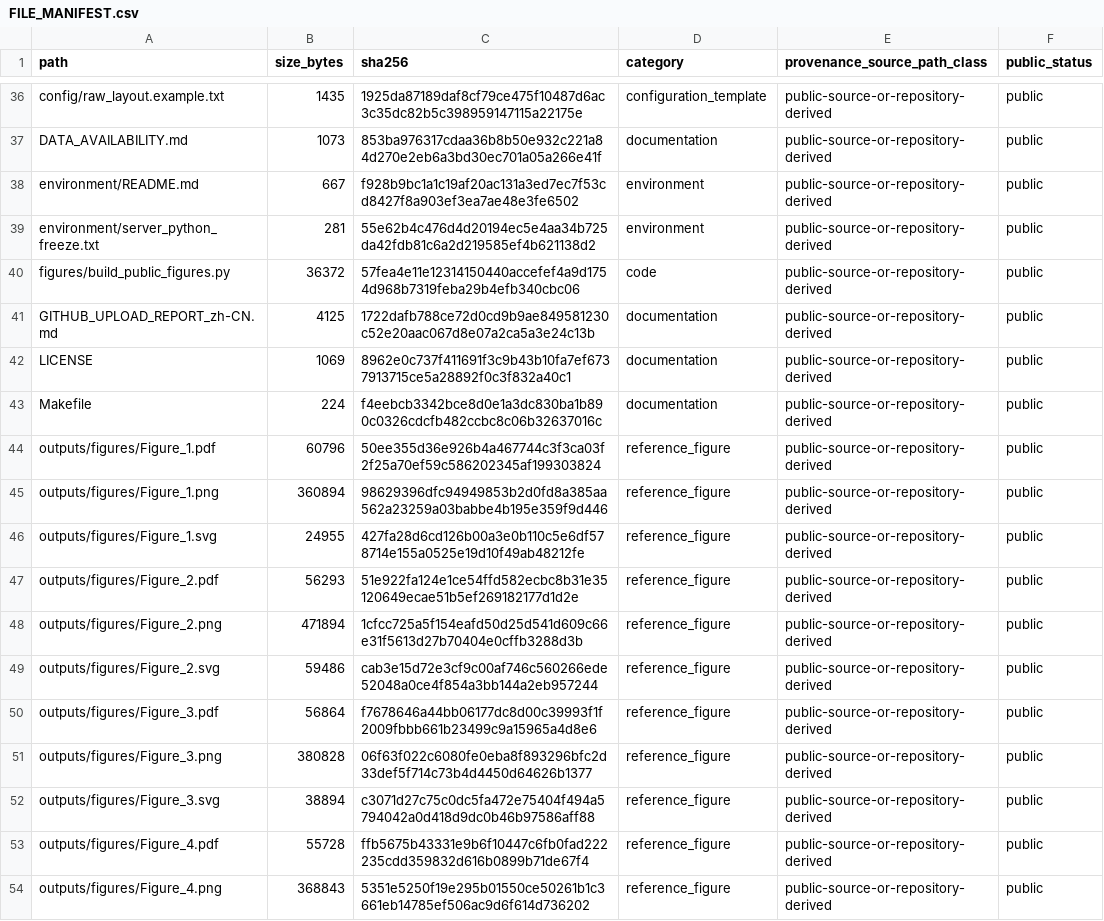
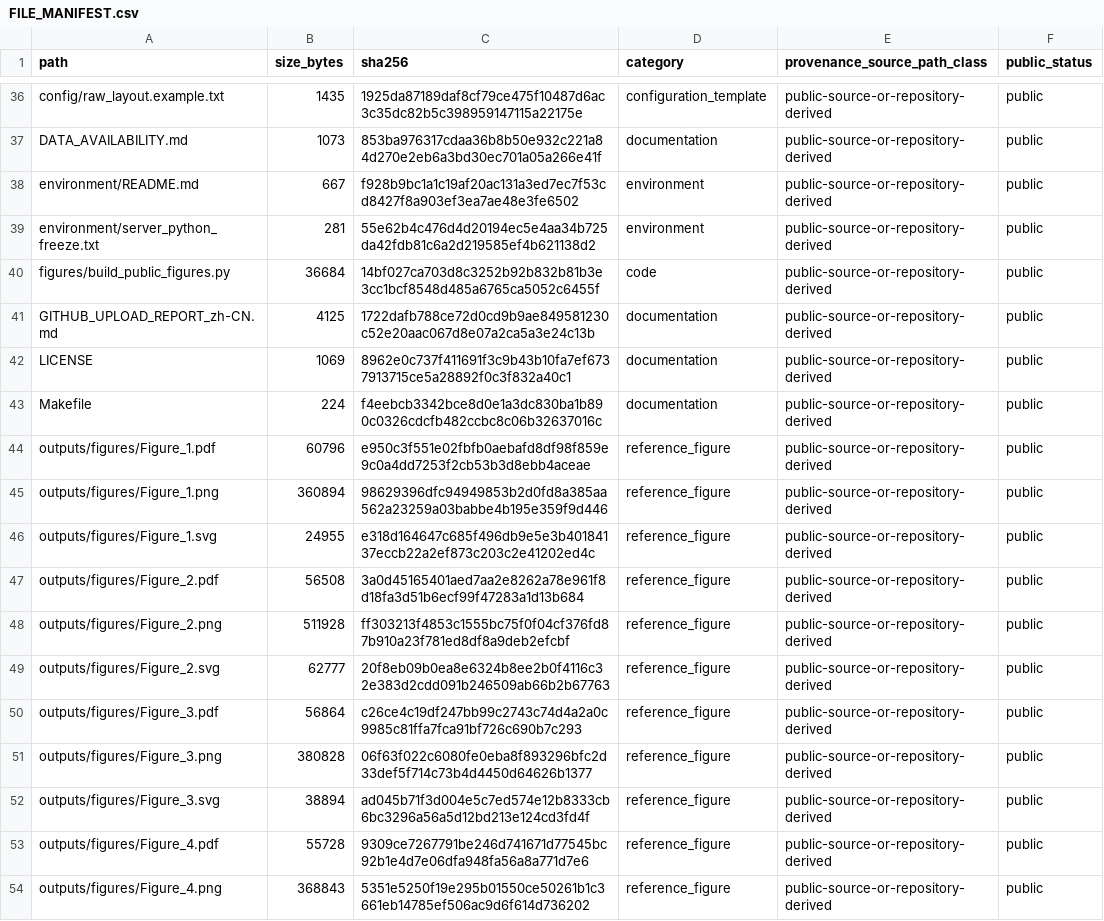
Before and after one commit to FENG1567/nrd-index-discharge-cholecystectomy, a CSV file: FILE_MANIFEST.csv, drawn as a sheet; only a part is shown, gaps mark what is left out; the diff covers the shown part only.

```diff
--- a/FILE_MANIFEST.csv
+++ b/FILE_MANIFEST.csv
@@ -39,3 +39,3 @@ environment/README.md,667,f928b9bc1a1c19af20ac131a3ed7ec7f53cd8427f8a903ef3ea7ae
 environment/server_python_freeze.txt,281,55e62b4c476d4d20194ec5e4aa34b725da42fdb81c6a2d219585ef4b621138d2,environment,public-source-or-repository-derived,public
-figures/build_public_figures.py,36372,57fea4e11e12314150440accefef4a9d1754d968b7319feba29b4efb340cbc06,code,public-source-or-repository-derived,public
+figures/build_public_figures.py,36684,14bf027ca703d8c3252b92b832b81b3e3cc1bcf8548d485a6765ca5052c6455f,code,public-source-or-repository-derived,public
 GITHUB_UPLOAD_REPORT_zh-CN.md,4125,1722dafb788ce72d0cd9b9ae849581230c52e20aac067d8e07a2ca5a3e24c13b,documentation,public-source-or-repository-derived,public
@@ -43,12 +43,12 @@ LICENSE,1069,8962e0c737f411691f3c9b43b10fa7ef6737913715ce5a28892f0c3f832a40c1,do
 Makefile,224,f4eebcb3342bce8d0e1a3dc830ba1b890c0326cdcfb482ccbc8c06b32637016c,documentation,public-source-or-repository-derived,public
-outputs/figures/Figure_1.pdf,60796,50ee355d36e926b4a467744c3f3ca03f2f25a70ef59c586202345af199303824,reference_figure,public-source-or-repository-derived,public
+outputs/figures/Figure_1.pdf,60796,e950c3f551e02fbfb0aebafd8df98f859e9c0a4dd7253f2cb53b3d8ebb4aceae,reference_figure,public-source-or-repository-derived,public
 outputs/figures/Figure_1.png,360894,98629396dfc94949853b2d0fd8a385aa562a23259a03babbe4b195e359f9d446,reference_figure,public-source-or-repository-derived,public
-outputs/figures/Figure_1.svg,24955,427fa28d6cd126b00a3e0b110c5e6df578714e155a0525e19d10f49ab48212fe,reference_figure,public-source-or-repository-derived,public
-outputs/figures/Figure_2.pdf,56293,51e922fa124e1ce54ffd582ecbc8b31e35120649ecae51b5ef269182177d1d2e,reference_figure,public-source-or-repository-derived,public
-outputs/figures/Figure_2.png,471894,1cfcc725a5f154eafd50d25d541d609c66e31f5613d27b70404e0cffb3288d3b,reference_figure,public-source-or-repository-derived,public
-outputs/figures/Figure_2.svg,59486,cab3e15d72e3cf9c00af746c560266ede52048a0ce4f854a3bb144a2eb957244,reference_figure,public-source-or-repository-derived,public
-outputs/figures/Figure_3.pdf,56864,f7678646a44bb06177dc8d00c39993f1f2009fbbb661b23499c9a15965a4d8e6,reference_figure,public-source-or-repository-derived,public
+outputs/figures/Figure_1.svg,24955,e318d164647c685f496db9e5e3b40184137eccb22a2ef873c203c2e41202ed4c,reference_figure,public-source-or-repository-derived,public
+outputs/figures/Figure_2.pdf,56508,3a0d45165401aed7aa2e8262a78e961f8d18fa3d51b6ecf99f47283a1d13b684,reference_figure,public-source-or-repository-derived,public
+outputs/figures/Figure_2.png,511928,ff303213f4853c1555bc75f0f04cf376fd87b910a23f781ed8df8a9deb2efcbf,reference_figure,public-source-or-repository-derived,public
+outputs/figures/Figure_2.svg,62777,20f8eb09b0ea8e6324b8ee2b0f4116c32e383d2cdd091b246509ab66b2b67763,reference_figure,public-source-or-repository-derived,public
+outputs/figures/Figure_3.pdf,56864,c26ce4c19df247bb99c2743c74d4a2a0c9985c81ffa7fca91bf726c690b7c293,reference_figure,public-source-or-repository-derived,public
 outputs/figures/Figure_3.png,380828,06f63f022c6080fe0eba8f893296bfc2d33def5f714c73b4d4450d64626b1377,reference_figure,public-source-or-repository-derived,public
-outputs/figures/Figure_3.svg,38894,c3071d27c75c0dc5fa472e75404f494a5794042a0d418d9dc0b46b97586aff88,reference_figure,public-source-or-repository-derived,public
-outputs/figures/Figure_4.pdf,55728,ffb5675b43331e9b6f10447c6fb0fad222235cdd359832d616b0899b71de67f4,reference_figure,public-source-or-repository-derived,public
+outputs/figures/Figure_3.svg,38894,ad045b71f3d004e5c7ed574e12b8333cb6bc3296a56a5d12bd213e124cd3fd4f,reference_figure,public-source-or-repository-derived,public
+outputs/figures/Figure_4.pdf,55728,9309ce7267791be246d741671d77545bc92b1e4d7e06dfa948fa56a8a771d7e6,reference_figure,public-source-or-repository-derived,public
 outputs/figures/Figure_4.png,368843,5351e5250f19e295b01550ce50261b1c3661eb14785ef506ac9d6f614d736202,reference_figure,public-source-or-repository-derived,public
```
Also changed, not shown: 25 edited cells elsewhere in this file, 27 other files.
